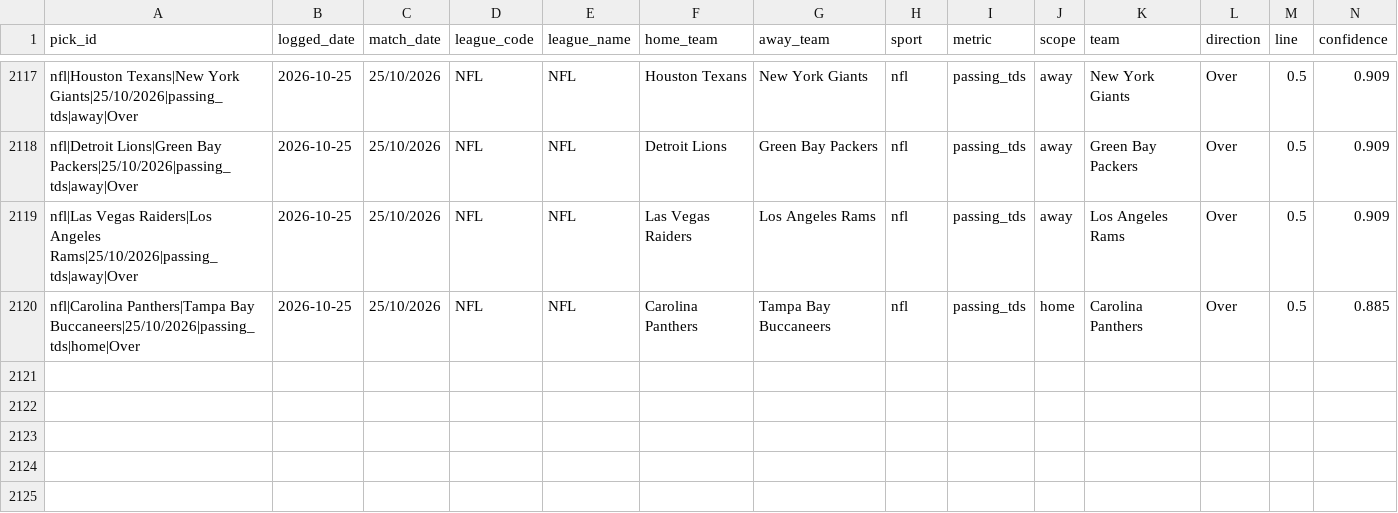
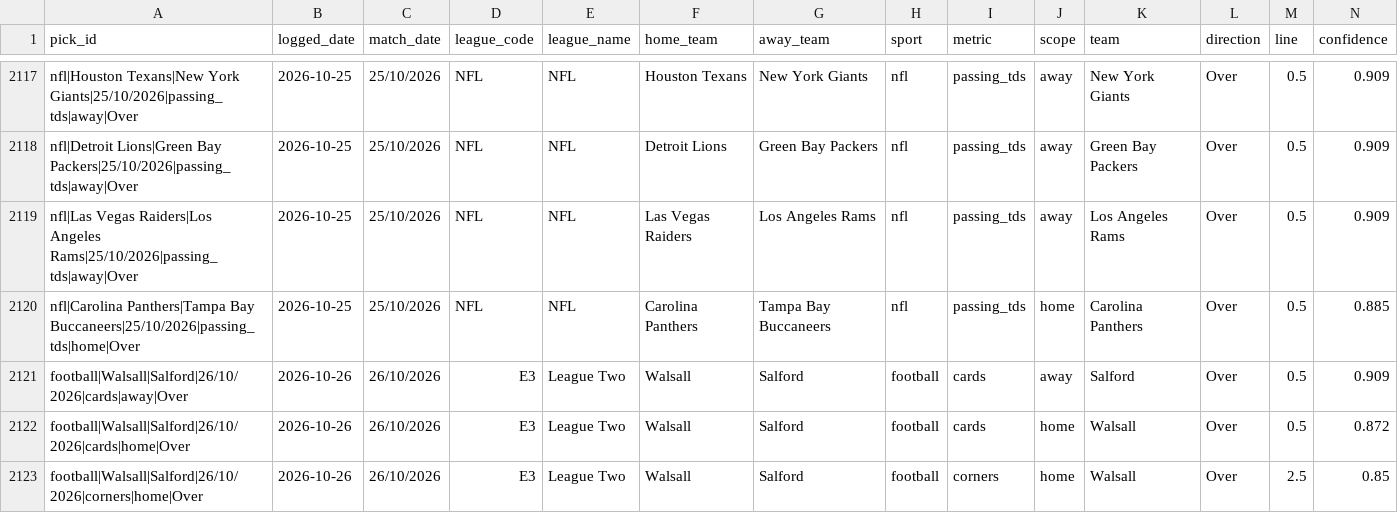
Before and after one commit to georgecharlesworth5-sudo/footystatpack, a CSV file: bets_log.csv, drawn as a sheet; only a part is shown, gaps mark what is left out; rows hold the shown columns only; the diff names each change by its address in the sheet, - before the commit and + after, or states it on an @@ line.

```diff
--- a/bets_log.csv
+++ b/bets_log.csv
+row 2121: football|Walsall|Salford|26/10/2026|cards|away|Over | 2026-10-26 | 26/10/2026 | E3 | League Two | Walsall | Salford | football | cards | away | Salford | Over | 0.5 | 0.909
+row 2122: football|Walsall|Salford|26/10/2026|cards|home|Over | 2026-10-26 | 26/10/2026 | E3 | League Two | Walsall | Salford | football | cards | home | Walsall | Over | 0.5 | 0.872
+row 2123: football|Walsall|Salford|26/10/2026|corners|home|Over | 2026-10-26 | 26/10/2026 | E3 | League Two | Walsall | Salford | football | corners | home | Walsall | Over | 2.5 | 0.85
```
Also changed, not shown: 3 other files.
